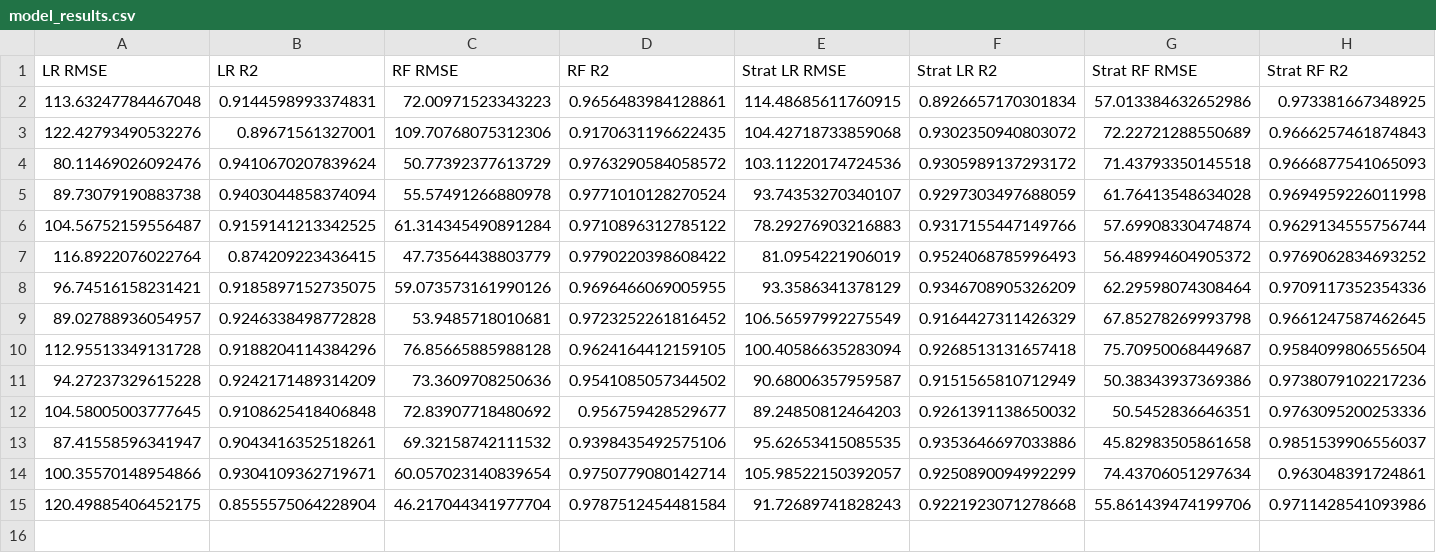
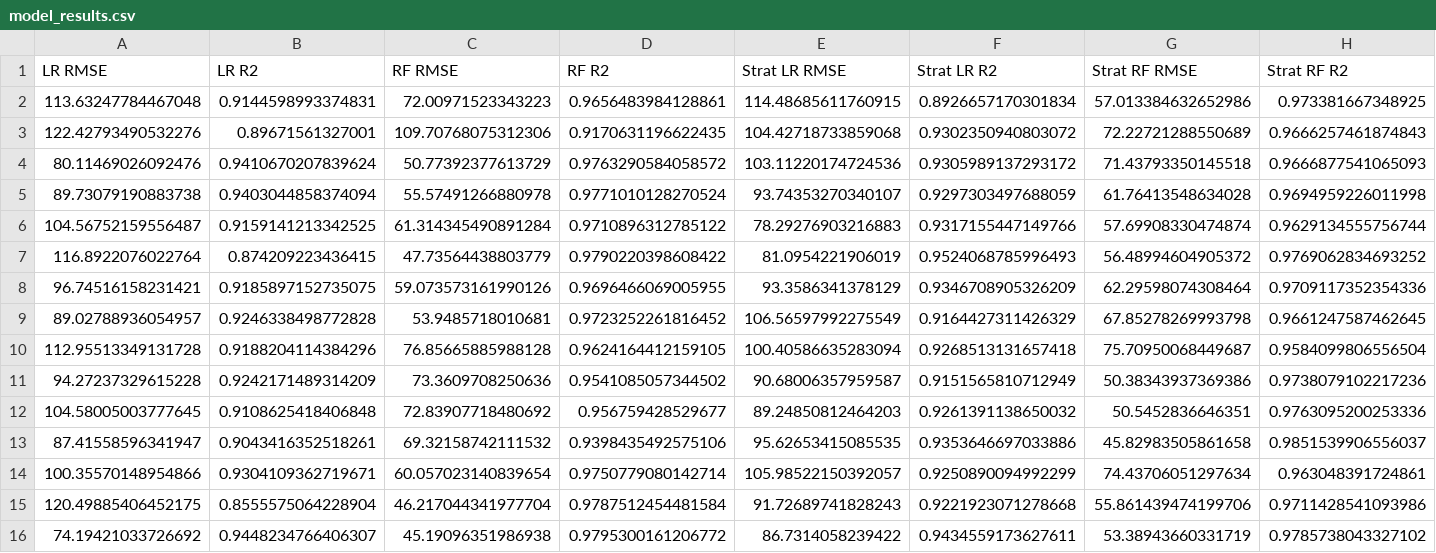
Before and after one commit to finnStb/Data-Science, a CSV file: 8 - ML exercise/data/model_results.csv, drawn as a sheet; the diff names each change by its address in the sheet, - before the commit and + after, or states it on an @@ line.

```diff
--- a/8 - ML exercise/data/model_results.csv
+++ b/8 - ML exercise/data/model_results.csv
+row 16: 74.19421033726692 | 0.9448234766406307 | 45.19096351986938 | 0.9795300161206772 | 86.7314058239422 | 0.9434559173627611 | 53.38943660331719 | 0.9785738043327102
```
Also changed, not shown: 1 other file.
